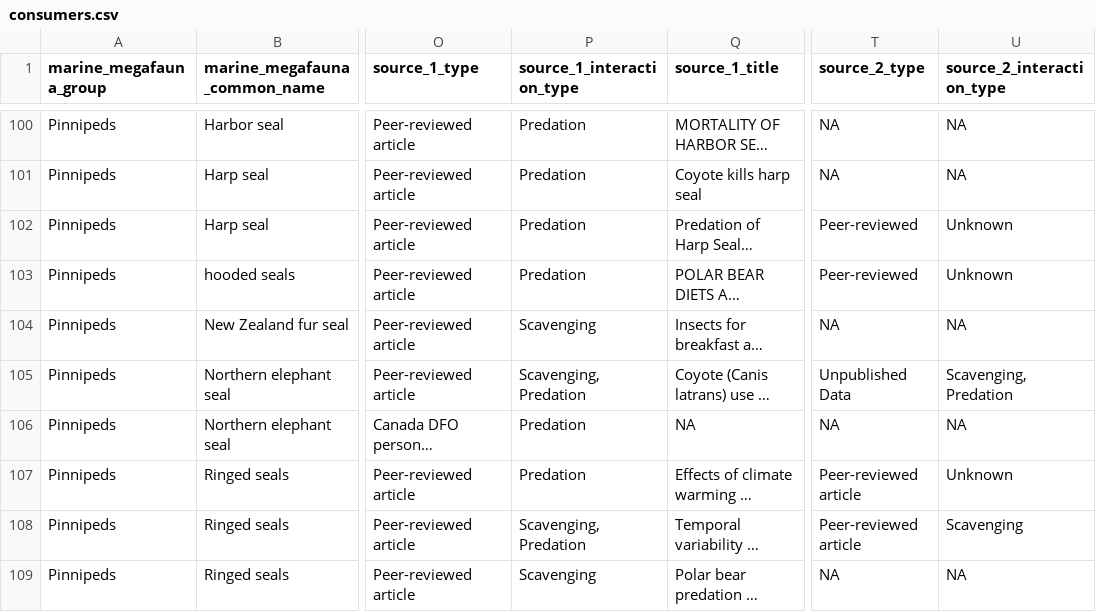
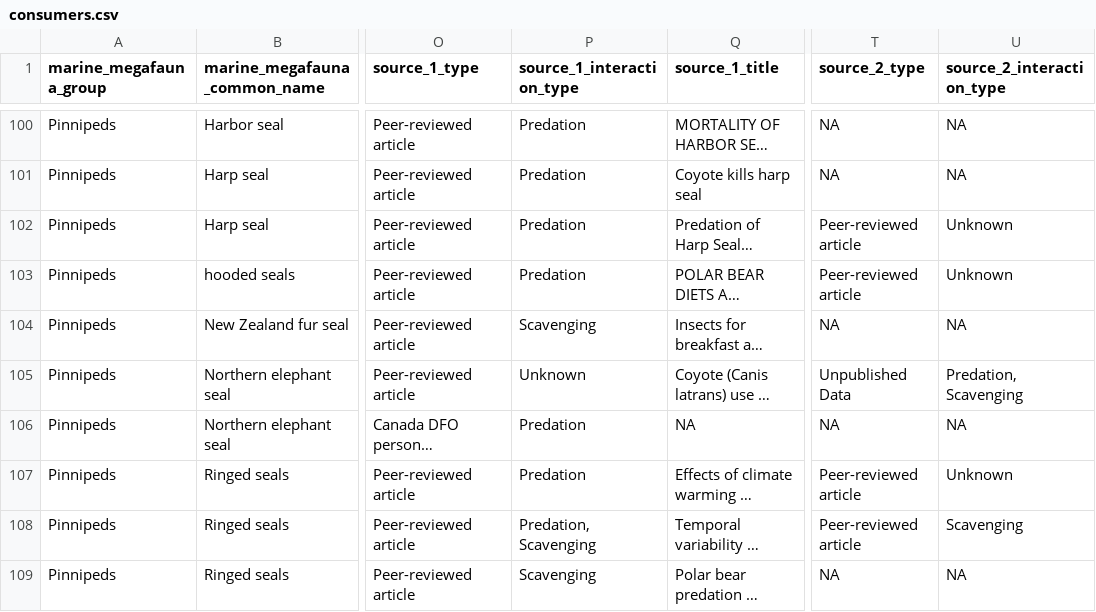
Before and after one commit to fgerraty/Marine_Megafauna_Subsidies, a CSV file: data/processed/consumers.csv, drawn as a sheet; only a part is shown, gaps mark what is left out; long unchanged cells end in …; the diff covers the shown part only; the diff names each change by its address in the sheet, - before the commit and + after, or states it on an @@ line.

Commit message:
Data cleaning and summarization

```diff
--- a/data/processed/consumers.csv
+++ b/data/processed/consumers.csv
-T102:T103 (source_2_type): Peer-reviewed
+T102:T103 (source_2_type): Peer-reviewed article
-P105 (source_1_interaction_type): Scavenging, Predation
+P105 (source_1_interaction_type): Unknown
-U105 (source_2_interaction_type): Scavenging, Predation
+U105 (source_2_interaction_type): Predation, Scavenging
-P108 (source_1_interaction_type): Scavenging, Predation
+P108 (source_1_interaction_type): Predation, Scavenging
```
Also changed, not shown: 122 edited cells elsewhere in this file, data/processed/filtered_consumers.csv, data/processed/subsidies.csv, 3 other files.
